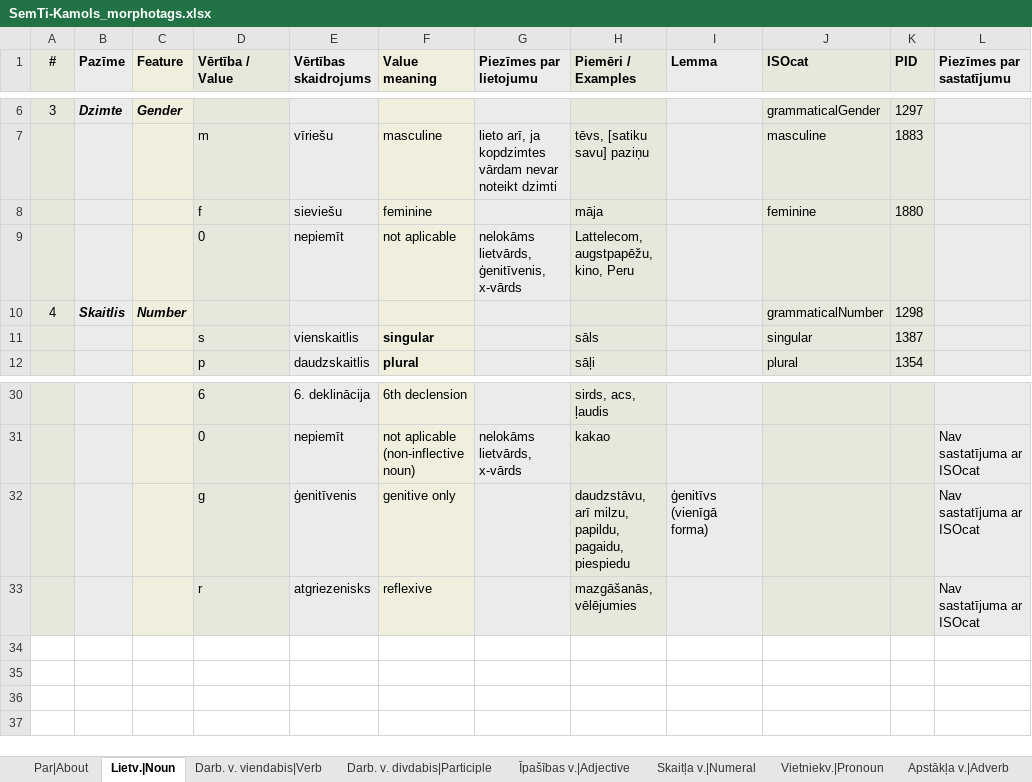
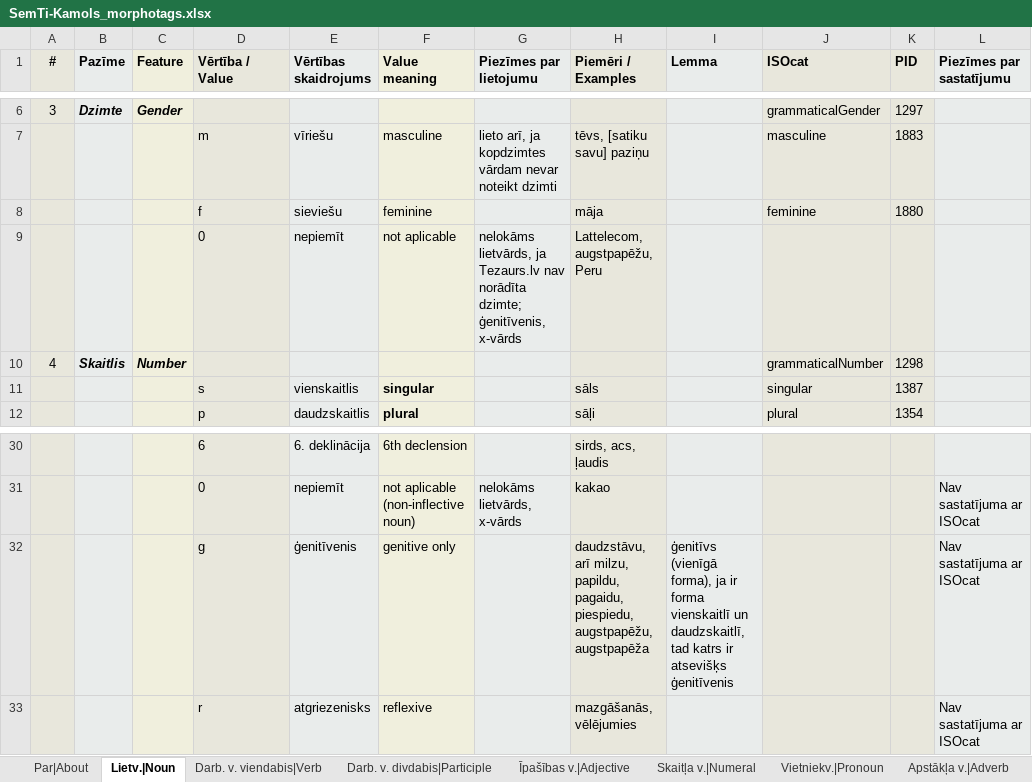
Before and after one commit to PeterisP/morphology, an Excel workbook: docs/SemTi-Kamols_morphotags.xlsx, sheet Lietv.|Noun, drawn as a sheet; only a part is shown, gaps mark what is left out; values as stored, in another font and other column widths than the file's, no borders; the diff names each change by its address in the sheet, - before the commit and + after, or states it on an @@ line.

Commit message:
Updated training data and 2.1.1 release

```diff
--- a/docs/SemTi-Kamols_morphotags.xlsx (sheet Lietv.|Noun)
+++ b/docs/SemTi-Kamols_morphotags.xlsx (sheet Lietv.|Noun)
-G9 (Piezīmes par lietojumu): nelokāms lietvārds, ģenitīvenis, x-vārds
+G9 (Piezīmes par lietojumu): nelokāms lietvārds, ja Tezaurs.lv nav norādīta dzimte; ģenitīvenis, x-vārds
-H9 (Piemēri / Examples): Lattelecom, augstpapēžu, kino, Peru
+H9 (Piemēri / Examples): Lattelecom, augstpapēžu, Peru
-H32 (Piemēri / Examples): …papildu, pagaidu, piespiedu
+H32 (Piemēri / Examples): …papildu, pagaidu, piespiedu, augstpapēžu, augstpapēža
-I32 (Lemma): ģenitīvs (vienīgā forma)
+I32 (Lemma): ģenitīvs (vienīgā forma), ja ir forma vienskaitlī un daudzskaitlī, tad katrs ir atsevišķs ģenitīvenis
```
Also changed, not shown: sheet Apstākļa v.|Adverb, sheet Vietniekv.|Pronoun, charts or pictures, 5 other files.
